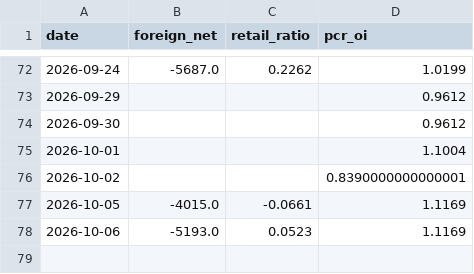
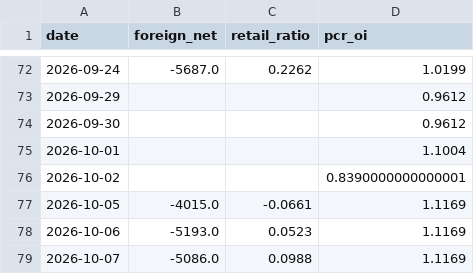
Before and after one commit to Andy0803/Investment-link-to-Line, a CSV file: factor_history.csv, drawn as a sheet; only a part is shown, gaps mark what is left out.

```diff
--- a/factor_history.csv
+++ b/factor_history.csv
@@ -78 +78,2 @@ date,foreign_net,retail_ratio,pcr_oi
 2026-10-06,-5193.0,0.0523,1.1169
+2026-10-07,-5086.0,0.0988,1.1169
```
Also changed, not shown: gex_history.csv, oi_snapshot.csv, 1 other file.
